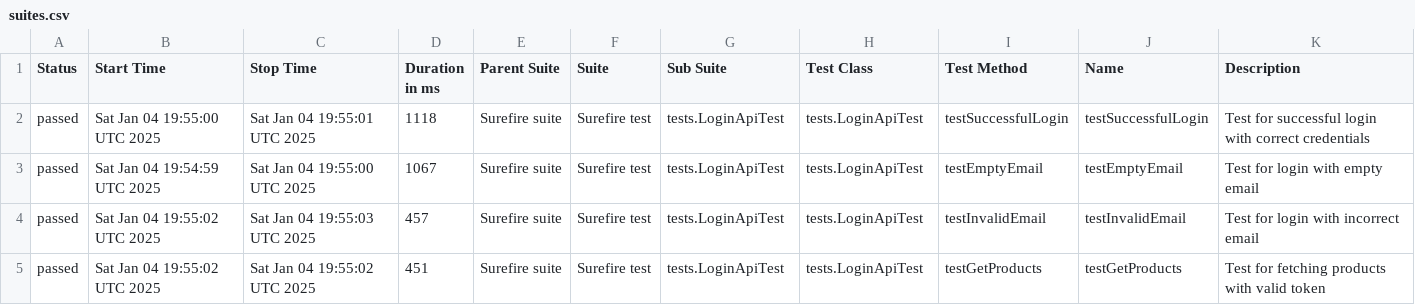
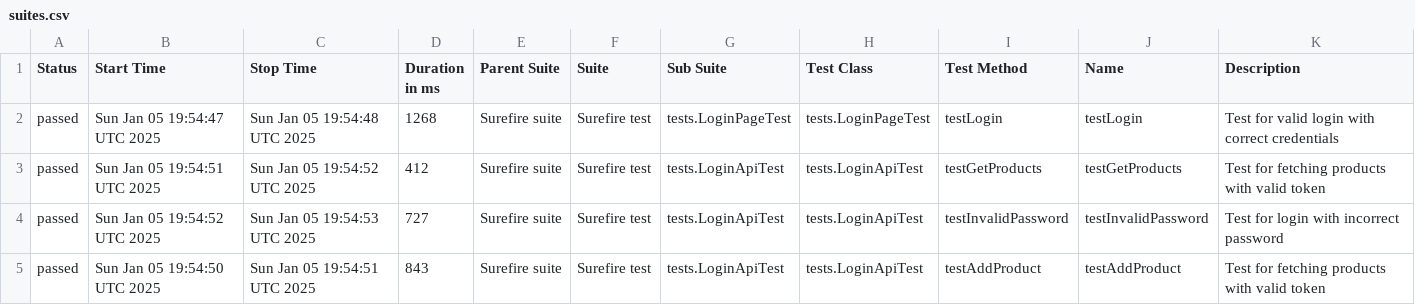
Before and after one commit to RaikhelsonV/SeleniumRestAssuredTesting, a CSV file: data/suites.csv, drawn as a sheet; only a part is shown; the diff covers the shown part only.

```diff
--- a/data/suites.csv
+++ b/data/suites.csv
@@ -1,5 +1,5 @@
 "Status","Start Time","Stop Time","Duration in ms","Parent Suite","Suite","Sub Suite","Test Class","Test Method","Name","Description"
-"passed","Sat Jan 04 19:55:00 UTC 2025","Sat Jan 04 19:55:01 UTC 2025","1118","Surefire suite","Surefire test","tests.LoginApiTest","tests.LoginApiTest","testSuccessfulLogin","testSuccessfulLogin","Test for successful login with correct credentials"
-"passed","Sat Jan 04 19:54:59 UTC 2025","Sat Jan 04 19:55:00 UTC 2025","1067","Surefire suite","Surefire test","tests.LoginApiTest","tests.LoginApiTest","testEmptyEmail","testEmptyEmail","Test for login with empty email"
-"passed","Sat Jan 04 19:55:02 UTC 2025","Sat Jan 04 19:55:03 UTC 2025","457","Surefire suite","Surefire test","tests.LoginApiTest","tests.LoginApiTest","testInvalidEmail","testInvalidEmail","Test for login with incorrect email"
-"passed","Sat Jan 04 19:55:02 UTC 2025","Sat Jan 04 19:55:02 UTC 2025","451","Surefire suite","Surefire test","tests.LoginApiTest","tests.LoginApiTest","testGetProducts","testGetProducts","Test for fetching products with valid token"
+"passed","Sun Jan 05 19:54:47 UTC 2025","Sun Jan 05 19:54:48 UTC 2025","1268","Surefire suite","Surefire test","tests.LoginPageTest","tests.LoginPageTest","testLogin","testLogin","Test for valid login with correct credentials"
+"passed","Sun Jan 05 19:54:51 UTC 2025","Sun Jan 05 19:54:52 UTC 2025","412","Surefire suite","Surefire test","tests.LoginApiTest","tests.LoginApiTest","testGetProducts","testGetProducts","Test for fetching products with valid token"
+"passed","Sun Jan 05 19:54:52 UTC 2025","Sun Jan 05 19:54:53 UTC 2025","727","Surefire suite","Surefire test","tests.LoginApiTest","tests.LoginApiTest","testInvalidPassword","testInvalidPassword","Test for login with incorrect password"
+"passed","Sun Jan 05 19:54:50 UTC 2025","Sun Jan 05 19:54:51 UTC 2025","843","Surefire suite","Surefire test","tests.LoginApiTest","tests.LoginApiTest","testAddProduct","testAddProduct","Test for fetching products with valid token"
```
Also changed, not shown: 20 edited cells elsewhere in this file, data/behaviors.csv, 27 other files.
